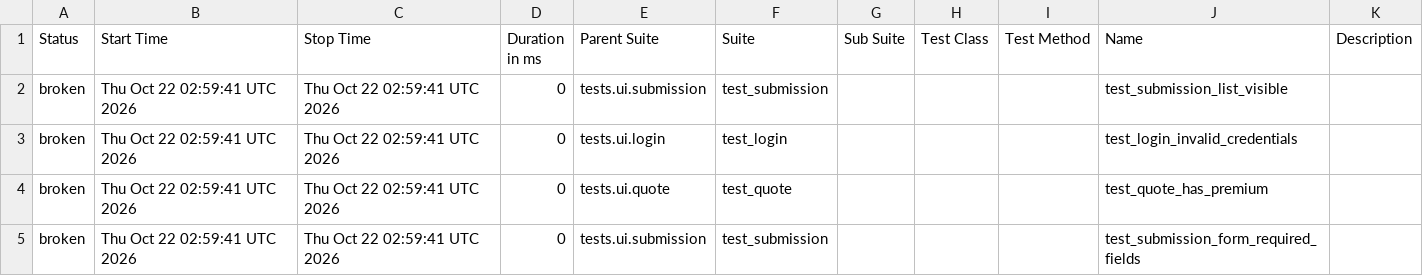
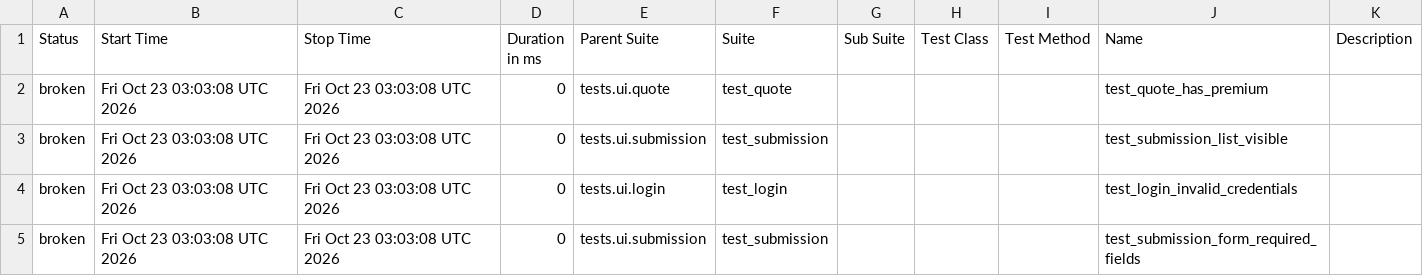
Before and after one commit to DilipAle/rng_ui_tests, a CSV file: agency-height/data/suites.csv, drawn as a sheet.

```diff
--- a/agency-height/data/suites.csv
+++ b/agency-height/data/suites.csv
@@ -1,5 +1,5 @@
 "Status","Start Time","Stop Time","Duration in ms","Parent Suite","Suite","Sub Suite","Test Class","Test Method","Name","Description"
-"broken","Thu Oct 22 02:59:41 UTC 2026","Thu Oct 22 02:59:41 UTC 2026","0","tests.ui.submission","test_submission","","","","test_submission_list_visible",""
-"broken","Thu Oct 22 02:59:41 UTC 2026","Thu Oct 22 02:59:41 UTC 2026","0","tests.ui.login","test_login","","","","test_login_invalid_credentials",""
-"broken","Thu Oct 22 02:59:41 UTC 2026","Thu Oct 22 02:59:41 UTC 2026","0","tests.ui.quote","test_quote","","","","test_quote_has_premium",""
-"broken","Thu Oct 22 02:59:41 UTC 2026","Thu Oct 22 02:59:41 UTC 2026","0","tests.ui.submission","test_submission","","","","test_submission_form_required_fields",""
+"broken","Fri Oct 23 03:03:08 UTC 2026","Fri Oct 23 03:03:08 UTC 2026","0","tests.ui.quote","test_quote","","","","test_quote_has_premium",""
+"broken","Fri Oct 23 03:03:08 UTC 2026","Fri Oct 23 03:03:08 UTC 2026","0","tests.ui.submission","test_submission","","","","test_submission_list_visible",""
+"broken","Fri Oct 23 03:03:08 UTC 2026","Fri Oct 23 03:03:08 UTC 2026","0","tests.ui.login","test_login","","","","test_login_invalid_credentials",""
+"broken","Fri Oct 23 03:03:08 UTC 2026","Fri Oct 23 03:03:08 UTC 2026","0","tests.ui.submission","test_submission","","","","test_submission_form_required_fields",""
```
Also changed, not shown: 27 other files.
